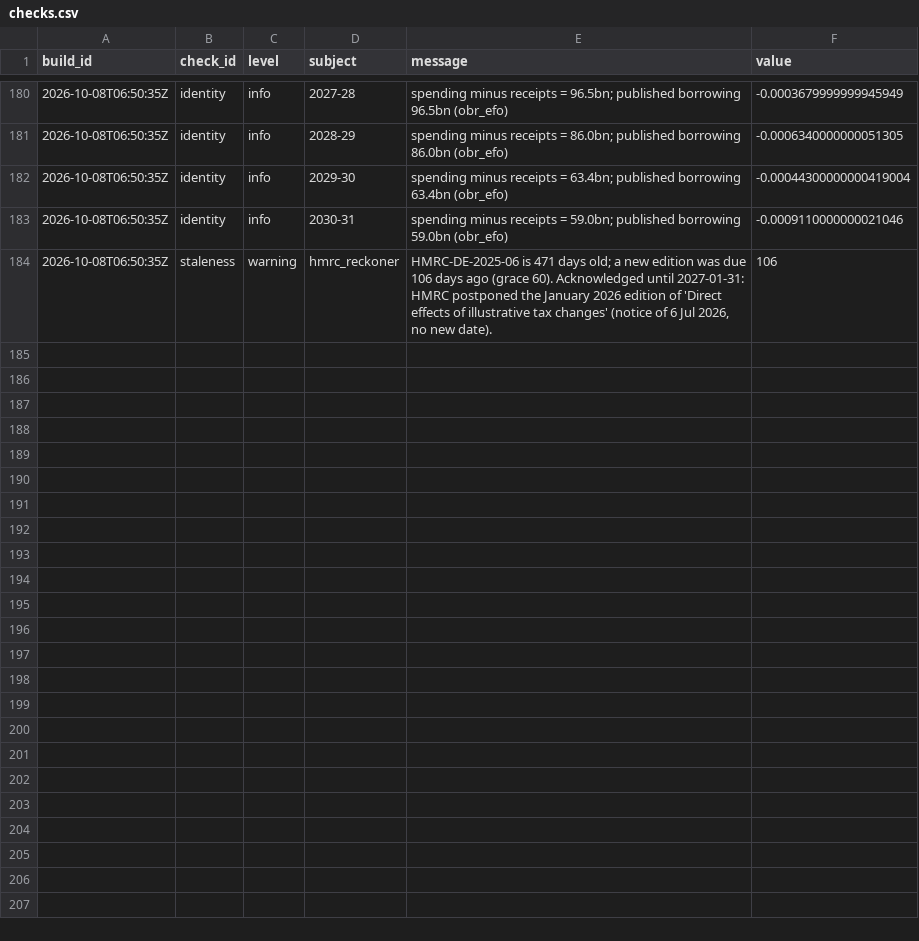
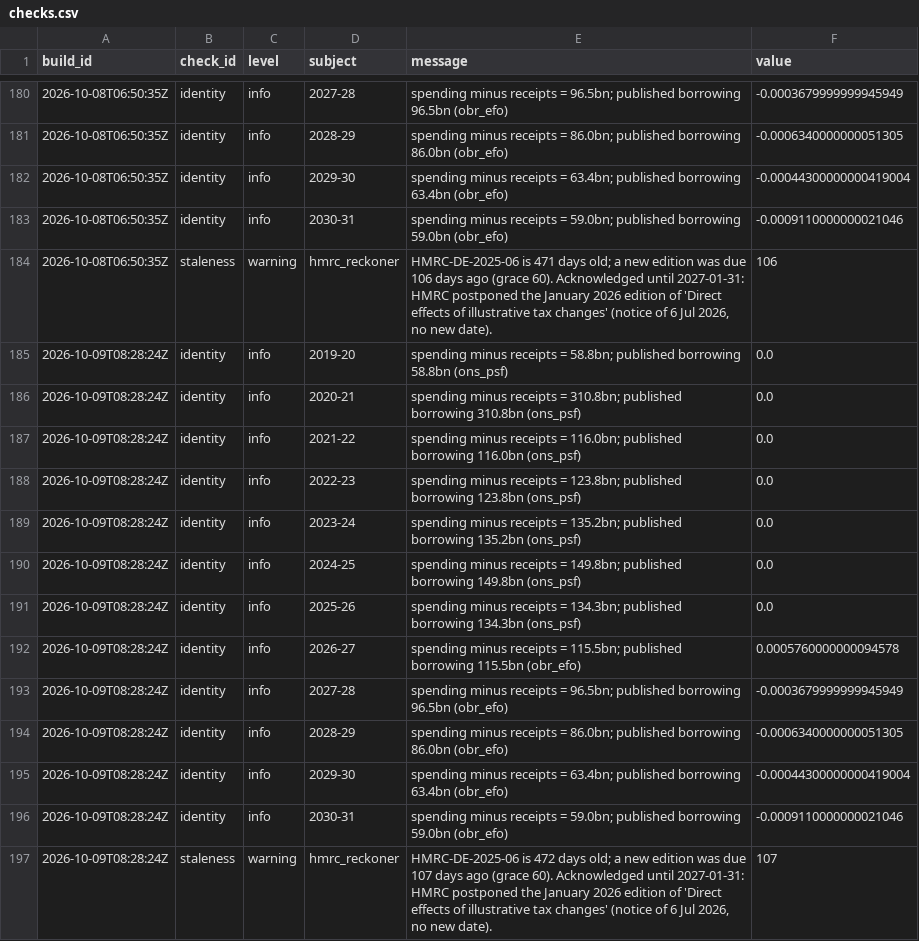
Before and after one commit to xternal/public-ledger, a CSV file: data/build/history/checks.csv, drawn as a sheet; only a part is shown, gaps mark what is left out.

```diff
--- a/data/build/history/checks.csv
+++ b/data/build/history/checks.csv
@@ -184 +184,14 @@ build_id,check_id,level,subject,message,value
 2026-10-08T06:50:35Z,staleness,warning,hmrc_reckoner,"HMRC-DE-2025-06 is 471 days old; a new edition was due 106 days ago (grace 60). Acknowledged until 2027-01-31: HMRC postponed the January 2026 edition of 'Direct effects of illustrative tax changes' (notice of 6 Jul 2026, no new date).",106
+2026-10-09T08:28:24Z,identity,info,2019-20,spending minus receipts = 58.8bn; published borrowing 58.8bn (ons_psf),0.0
+2026-10-09T08:28:24Z,identity,info,2020-21,spending minus receipts = 310.8bn; published borrowing 310.8bn (ons_psf),0.0
+2026-10-09T08:28:24Z,identity,info,2021-22,spending minus receipts = 116.0bn; published borrowing 116.0bn (ons_psf),0.0
+2026-10-09T08:28:24Z,identity,info,2022-23,spending minus receipts = 123.8bn; published borrowing 123.8bn (ons_psf),0.0
+2026-10-09T08:28:24Z,identity,info,2023-24,spending minus receipts = 135.2bn; published borrowing 135.2bn (ons_psf),0.0
+2026-10-09T08:28:24Z,identity,info,2024-25,spending minus receipts = 149.8bn; published borrowing 149.8bn (ons_psf),0.0
+2026-10-09T08:28:24Z,identity,info,2025-26,spending minus receipts = 134.3bn; published borrowing 134.3bn (ons_psf),0.0
+2026-10-09T08:28:24Z,identity,info,2026-27,spending minus receipts = 115.5bn; published borrowing 115.5bn (obr_efo),0.0005760000000094578
+2026-10-09T08:28:24Z,identity,info,2027-28,spending minus receipts = 96.5bn; published borrowing 96.5bn (obr_efo),-0.0003679999999945949
+2026-10-09T08:28:24Z,identity,info,2028-29,spending minus receipts = 86.0bn; published borrowing 86.0bn (obr_efo),-0.0006340000000051305
+2026-10-09T08:28:24Z,identity,info,2029-30,spending minus receipts = 63.4bn; published borrowing 63.4bn (obr_efo),-0.00044300000000419004
+2026-10-09T08:28:24Z,identity,info,2030-31,spending minus receipts = 59.0bn; published borrowing 59.0bn (obr_efo),-0.0009110000000021046
+2026-10-09T08:28:24Z,staleness,warning,hmrc_reckoner,"HMRC-DE-2025-06 is 472 days old; a new edition was due 107 days ago (grace 60). Acknowledged until 2027-01-31: HMRC postponed the January 2026 edition of 'Direct effects of illustrative tax changes' (notice of 6 Jul 2026, no new date).",107
```
Also changed, not shown: data/build/history/runs.csv, 6 other files.
